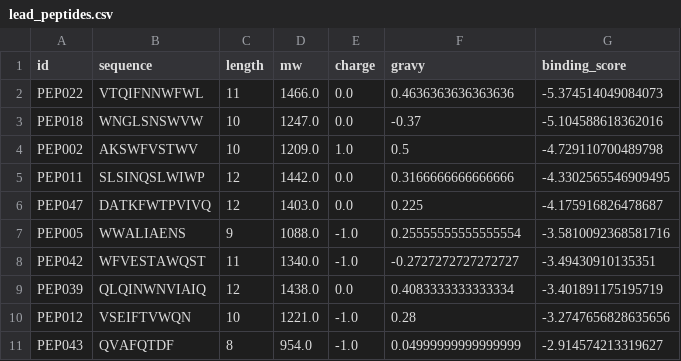
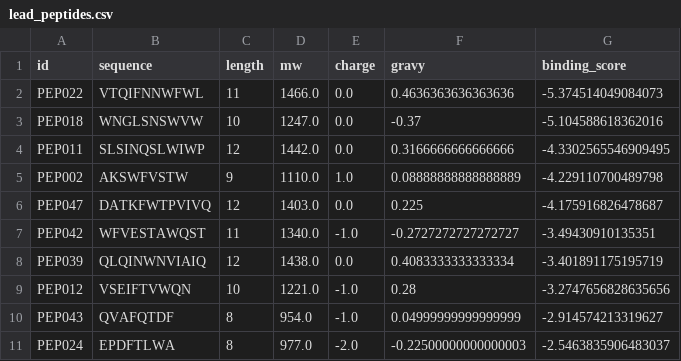
Before and after one commit to elkins-lab/synth-pdb, a CSV file: examples/ml_integration/lead_peptides.csv, drawn as a sheet.

```diff
--- a/examples/ml_integration/lead_peptides.csv
+++ b/examples/ml_integration/lead_peptides.csv
@@ -3,6 +3,5 @@ PEP022,VTQIFNNWFWL,11,1466.0,0.0,0.4636363636363636,-5.374514049084073
 PEP018,WNGLSNSWVW,10,1247.0,0.0,-0.37,-5.104588618362016
-PEP002,AKSWFVSTWV,10,1209.0,1.0,0.5,-4.729110700489798
 PEP011,SLSINQSLWIWP,12,1442.0,0.0,0.3166666666666666,-4.3302565546909495
+PEP002,AKSWFVSTW,9,1110.0,1.0,0.08888888888888889,-4.229110700489798
 PEP047,DATKFWTPVIVQ,12,1403.0,0.0,0.225,-4.175916826478687
-PEP005,WWALIAENS,9,1088.0,-1.0,0.25555555555555554,-3.5810092368581716
 PEP042,WFVESTAWQST,11,1340.0,-1.0,-0.2727272727272727,-3.49430910135351
@@ -11 +10,2 @@ PEP012,VSEIFTVWQN,10,1221.0,-1.0,0.28,-3.2747656828635656
 PEP043,QVAFQTDF,8,954.0,-1.0,0.04999999999999999,-2.914574213319627
+PEP024,EPDFTLWA,8,977.0,-2.0,-0.22500000000000003,-2.5463835906483037
```
Also changed, not shown: 33 other files.
